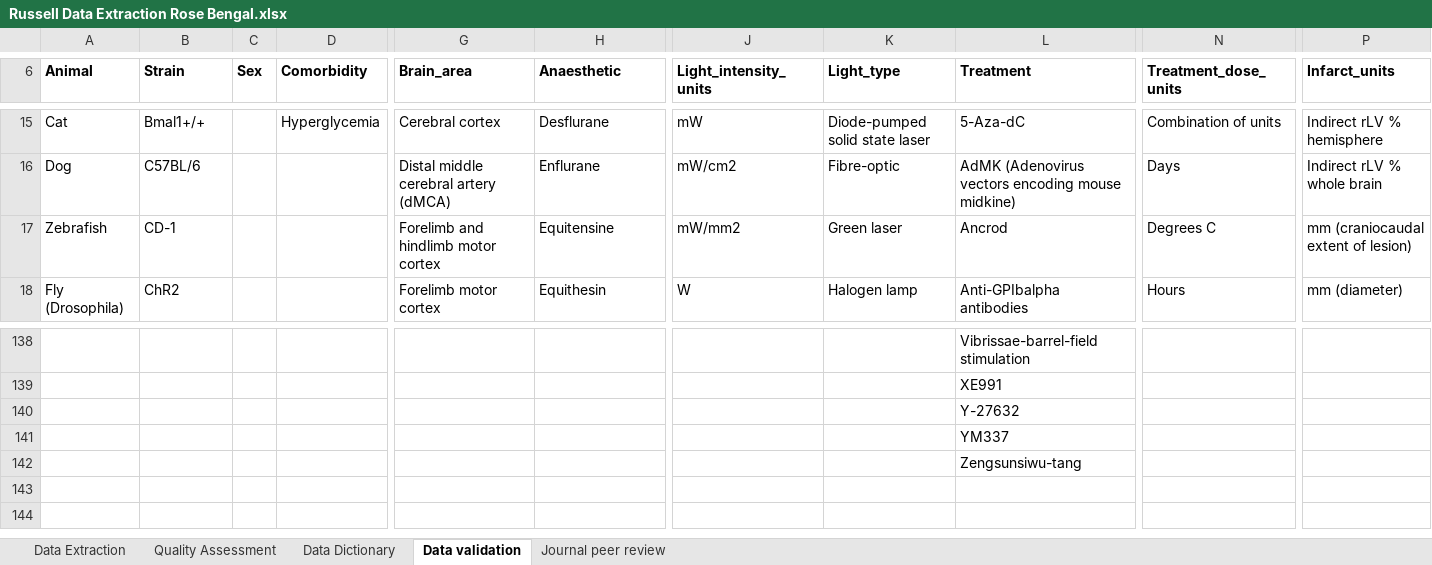
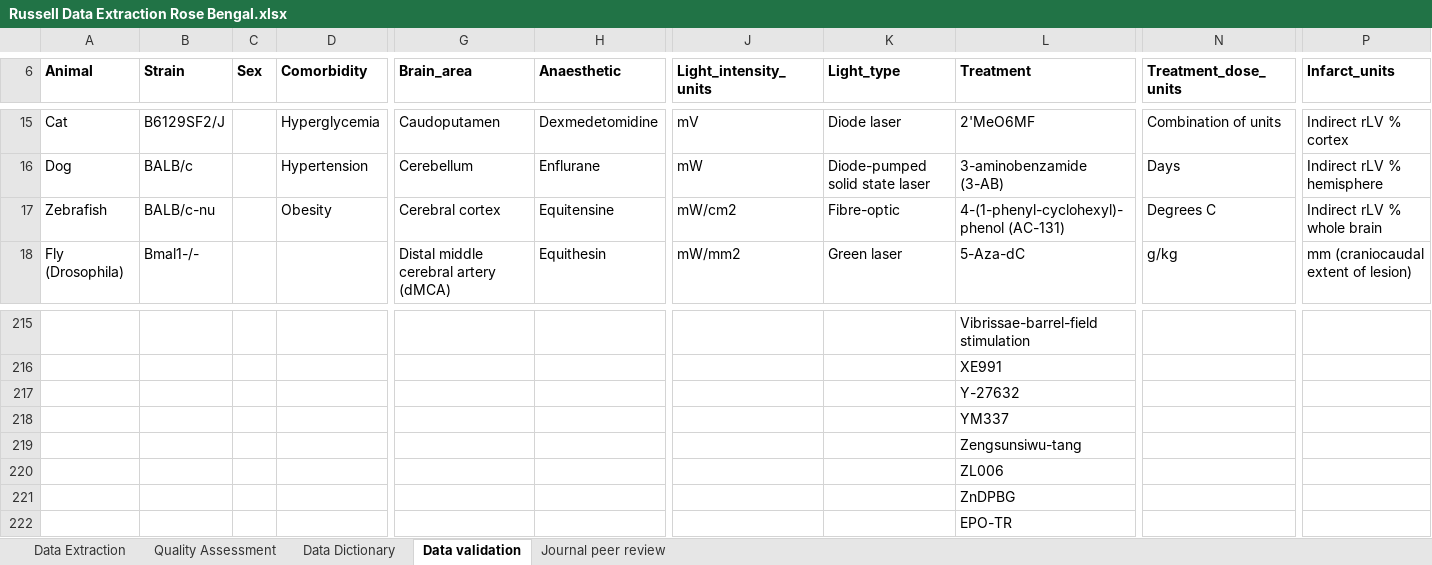
Before and after one commit to A-M-Russell/Rose-Bengal-Stroke-Treatment-Efficacy-Review, an Excel workbook: Russell Data Extraction Rose Bengal.xlsx, sheet Data validation, drawn as a sheet; only a part is shown, gaps mark what is left out; values as stored, in another font and other column widths than the file's, no borders; conditional formats not drawn; rows hold the shown columns only; the diff covers the shown part only; the diff names each change by its address in the sheet, - before the commit and + after, or states it on an @@ line.

Commit message:
Add files via upload
Data extraction file from September 2021 to November 2021

```diff
--- a/Russell Data Extraction Rose Bengal.xlsx (sheet Data validation)
+++ b/Russell Data Extraction Rose Bengal.xlsx (sheet Data validation)
-B15 (Strain): Bmal1+/+
+B15 (Strain): B6129SF2/J
-G15 (Brain_area): Cerebral cortex
+G15 (Brain_area): Caudoputamen
-H15 (Anaesthetic): Desflurane
+H15 (Anaesthetic): Dexmedetomidine
-J15 (Light_intensity_units): mW
+J15 (Light_intensity_units): mV
-K15 (Light_type): Diode-pumped solid state laser
+K15 (Light_type): Diode laser
-L15 (Treatment): 5-Aza-dC
+L15 (Treatment): 2'MeO6MF
-P15 (Infarct_units): Indirect rLV % hemisphere
+P15 (Infarct_units): Indirect rLV % cortex
-B16 (Strain): C57BL/6
+B16 (Strain): BALB/c
-D16 (Comorbidity): (empty)
+D16 (Comorbidity): Hypertension
-G16 (Brain_area): Distal middle cerebral artery (dMCA)
+G16 (Brain_area): Cerebellum
-J16 (Light_intensity_units): mW/cm2
+J16 (Light_intensity_units): mW
-K16 (Light_type): Fibre-optic
+K16 (Light_type): Diode-pumped solid state laser
-L16 (Treatment): AdMK (Adenovirus vectors encoding mouse midkine)
+L16 (Treatment): 3-aminobenzamide (3-AB)
-P16 (Infarct_units): Indirect rLV % whole brain
+P16 (Infarct_units): Indirect rLV % hemisphere
-B17 (Strain): CD-1
+B17 (Strain): BALB/c-nu
-D17 (Comorbidity): (empty)
+D17 (Comorbidity): Obesity
-G17 (Brain_area): Forelimb and hindlimb motor cortex
+G17 (Brain_area): Cerebral cortex
-J17 (Light_intensity_units): mW/mm2
+J17 (Light_intensity_units): mW/cm2
-K17 (Light_type): Green laser
+K17 (Light_type): Fibre-optic
-L17 (Treatment): Ancrod
+L17 (Treatment): 4-(1-phenyl-cyclohexyl)-phenol (AC-131)
-P17 (Infarct_units): mm (craniocaudal extent of lesion)
+P17 (Infarct_units): Indirect rLV % whole brain
-B18 (Strain): ChR2
+B18 (Strain): Bmal1-/-
-G18 (Brain_area): Forelimb motor cortex
+G18 (Brain_area): Distal middle cerebral artery (dMCA)
-J18 (Light_intensity_units): W
+J18 (Light_intensity_units): mW/mm2
-K18 (Light_type): Halogen lamp
+K18 (Light_type): Green laser
-L18 (Treatment): Anti-GPIbalpha antibodies
+L18 (Treatment): 5-Aza-dC
-N18 (Treatment_dose_units): Hours
+N18 (Treatment_dose_units): g/kg
-P18 (Infarct_units): mm (diameter)
+P18 (Infarct_units): mm (craniocaudal extent of lesion)
+row 220:  |  |  |  |  |  |  |  | ZL006
+row 221:  |  |  |  |  |  |  |  | ZnDPBG
+row 222:  |  |  |  |  |  |  |  | ЕPО-TR
```
Also changed, not shown: 102 added rows, 25 removed rows and 46 edited cells elsewhere in this sheet, sheet Data Extraction, sheet Quality Assessment, sheet Journal peer review, sheet Data Dictionary.
